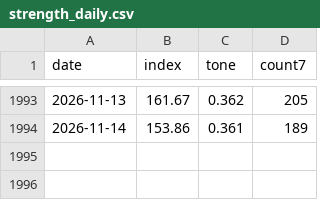
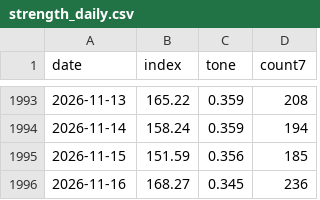
Before and after one commit to nathanielh34/xar-defense-analysis, a CSV file: data/strength_daily.csv, drawn as a sheet; only a part is shown, gaps mark what is left out; the diff covers the shown part only.

```diff
--- a/data/strength_daily.csv
+++ b/data/strength_daily.csv
@@ -1993,2 +1993,4 @@ date,index,tone,count7
-2026-11-13,161.67,0.362,205
-2026-11-14,153.86,0.361,189
+2026-11-13,165.22,0.359,208
+2026-11-14,158.24,0.359,194
+2026-11-15,151.59,0.356,185
+2026-11-16,168.27,0.345,236
```
Also changed, not shown: 32 edited cells elsewhere in this file, 5 other files.
